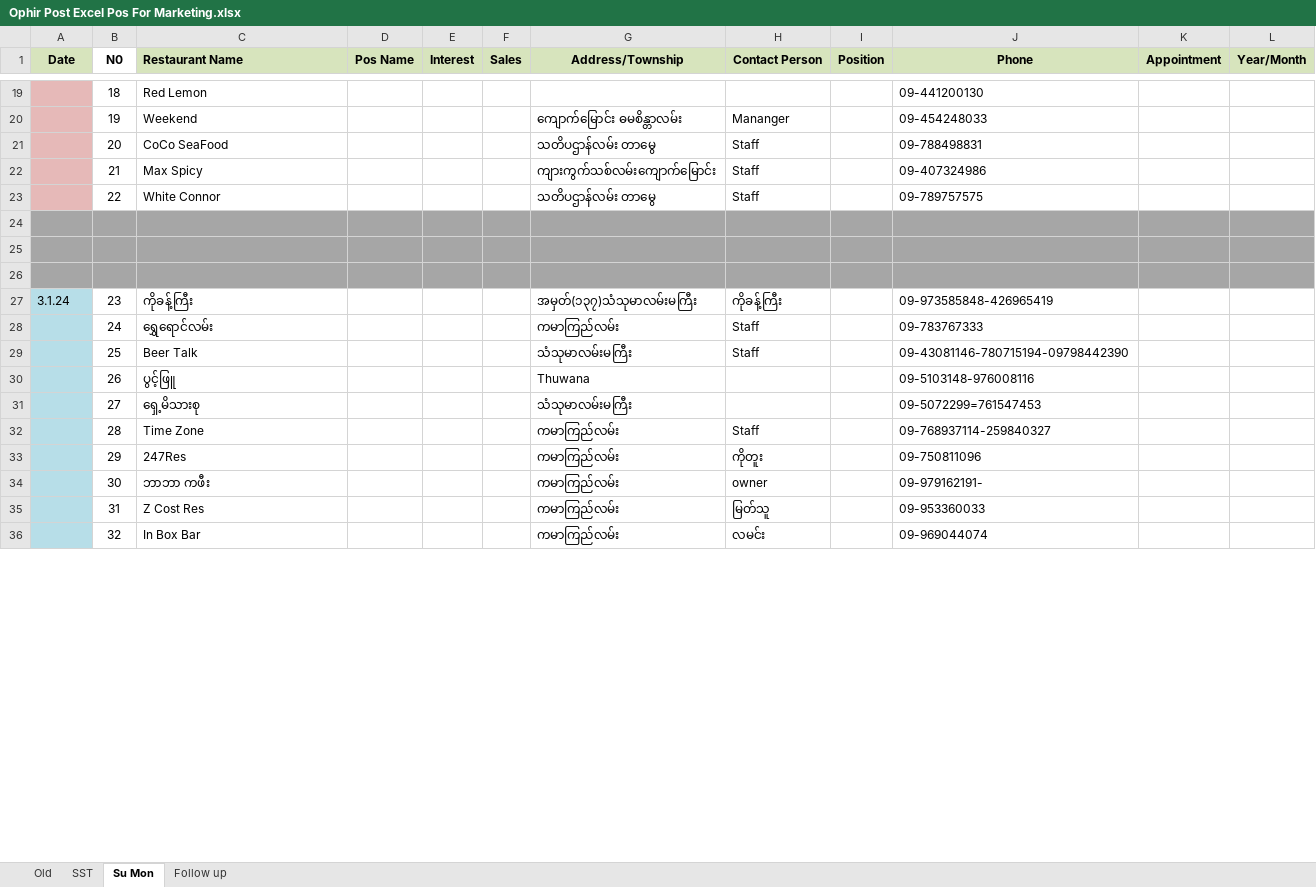
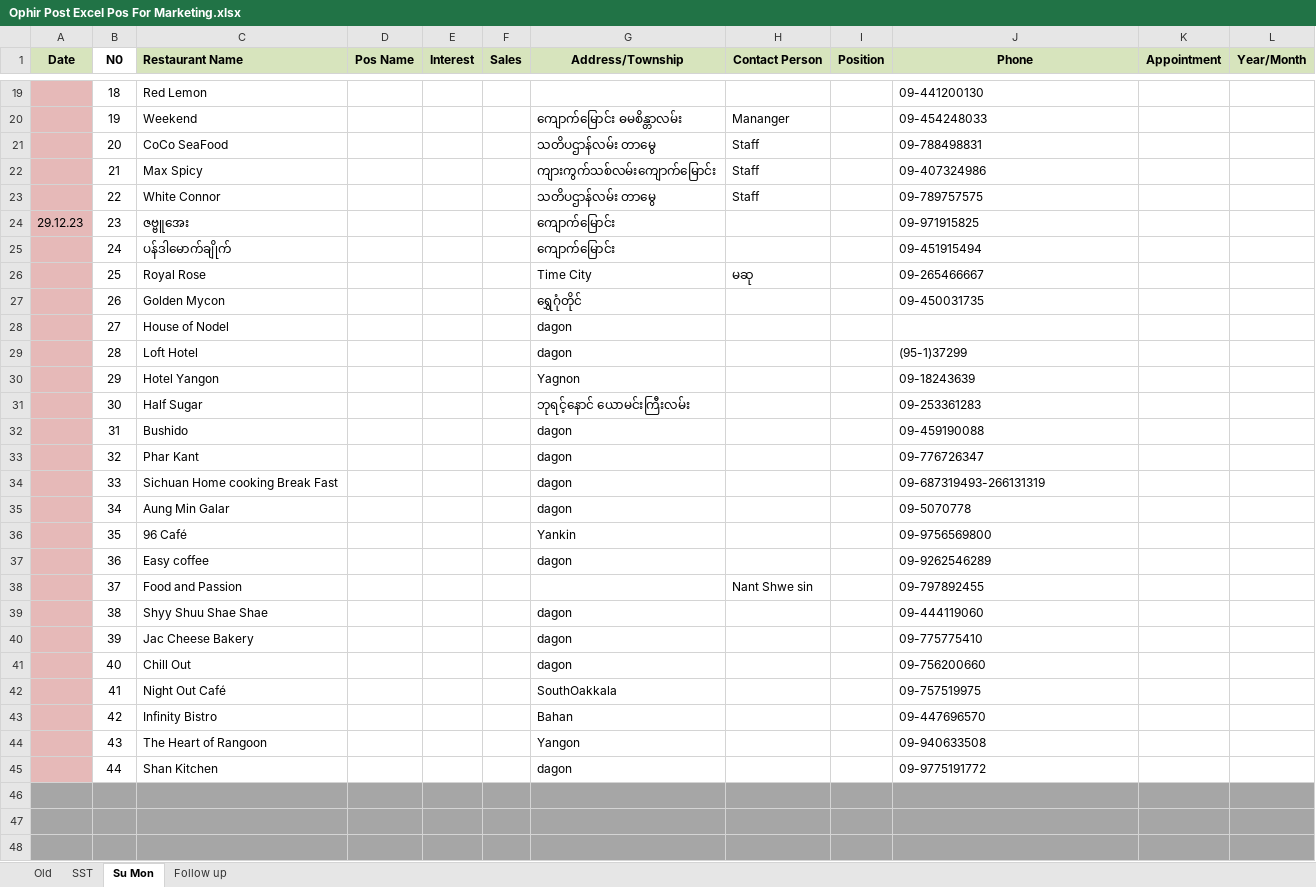
Before and after one commit to Thet-Naing799555/Pos-excel, an Excel workbook: Ophir Post Excel Pos For Marketing.xlsx, sheet Su Mon, drawn as a sheet; only a part is shown, gaps mark what is left out; values as stored, in another font and other column widths than the file's, no borders; conditional formats not drawn; removed rows and columns are numbered as before the commit, all else as after; the diff covers the shown part only; the diff names each change by its address in the sheet, - before the commit and + after, or states it on an @@ line.

```diff
--- a/Ophir Post Excel Pos For Marketing.xlsx (sheet Su Mon)
+++ b/Ophir Post Excel Pos For Marketing.xlsx (sheet Su Mon)
+row 24: 29.12.23 | 23 | ဇဗ္ဗူအေး |  |  |  | ကျောက်မြောင်း |  |  | 09-971915825
+row 25:  | 24 | ပန်ဒါမောက်ချိုက် |  |  |  | ကျောက်မြောင်း |  |  | 09-451915494
+row 26:  | 25 | Royal Rose |  |  |  | Time City | မဆု |  | 09-265466667
+row 27:  | 26 | Golden Mycon |  |  |  | ရွှေဂုံတိုင် |  |  | 09-450031735
+row 28:  | 27 | House of Nodel |  |  |  | dagon
+row 29:  | 28 | Loft Hotel |  |  |  | dagon |  |  | (95-1)37299
+row 30:  | 29 | Hotel Yangon |  |  |  | Yagnon |  |  | 09-18243639
+row 31:  | 30 | Half Sugar |  |  |  | ဘုရင့်နောင် ယောမင်းကြီးလမ်း |  |  | 09-253361283
+row 32:  | 31 | Bushido |  |  |  | dagon |  |  | 09-459190088
+row 33:  | 32 | Phar Kant |  |  |  | dagon |  |  | 09-776726347
+row 34:  | 33 | Sichuan Home cooking Break Fast |  |  |  | dagon |  |  | 09-687319493-266131319
+row 35:  | 34 | Aung Min Galar |  |  |  | dagon |  |  | 09-5070778
+row 36:  | 35 | 96 Café |  |  |  | Yankin |  |  | 09-9756569800
+row 37:  | 36 | Easy coffee |  |  |  | dagon |  |  | 09-9262546289
+row 38:  | 37 | Food and Passion |  |  |  |  | Nant Shwe sin |  | 09-797892455
+row 39:  | 38 | Shyy Shuu Shae Shae |  |  |  | dagon |  |  | 09-444119060
+row 40:  | 39 | Jac Cheese Bakery |  |  |  | dagon |  |  | 09-775775410
+row 41:  | 40 | Chill Out |  |  |  | dagon |  |  | 09-756200660
+row 42:  | 41 | Night Out Café |  |  |  | SouthOakkala |  |  | 09-757519975
+row 43:  | 42 | Infinity Bistro |  |  |  | Bahan |  |  | 09-447696570
+row 44:  | 43 | The Heart of Rangoon |  |  |  | Yangon |  |  | 09-940633508
+row 45:  | 44 | Shan Kitchen |  |  |  | dagon |  |  | 09-9775191772
-row 27: 3.1.24 | 23 | ကိုခန့်ကြီး |  |  |  | အမှတ်(၁၃၇)သံသုမာလမ်းမကြီး | ကိုခန့်ကြီး |  | 09-973585848-426965419
-row 28:  | 24 | ‌ရွှေ‌ရောင်လမ်း |  |  |  | ကမာကြည်လမ်း | Staff |  | 09-783767333
-row 29:  | 25 | Beer Talk |  |  |  | သံသုမာလမ်းမကြီး | Staff |  | 09-43081146-780715194-09798442390
-row 30:  | 26 | ပွင့်ဖြူ |  |  |  | Thuwana |  |  | 09-5103148-976008116
-row 31:  | 27 | ရှေ့မိသားစု |  |  |  | သံသုမာလမ်းမကြီး |  |  | 09-5072299=761547453
-row 32:  | 28 | Time Zone |  |  |  | ကမာကြည်လမ်း | Staff |  | 09-768937114-259840327
-row 33:  | 29 | 247Res |  |  |  | ကမာကြည်လမ်း | ကိုတူး |  | 09-750811096
-row 34:  | 30 | ဘာဘာ ကဖီး |  |  |  | ကမာကြည်လမ်း | owner |  | 09-979162191-
-row 35:  | 31 | Z Cost Res |  |  |  | ကမာကြည်လမ်း | မြတ်သူ |  | 09-953360033
-row 36:  | 32 | In Box Bar |  |  |  | ကမာကြည်လမ်း | လမင်း |  | 09-969044074
```
Also changed, not shown: 22 added rows, 12 removed rows, 384 edited cells and cell formats elsewhere in this sheet, 1 other file.
